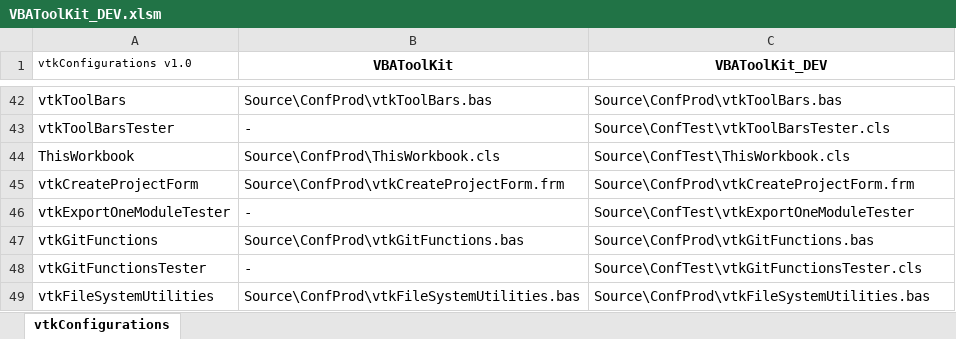
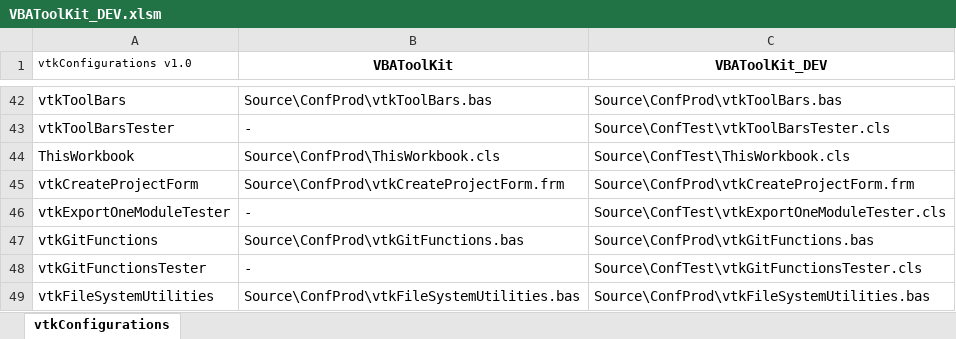
Before and after one commit to jpimbert/VBAToolKit, an Excel workbook: Project/VBAToolKit_DEV.xlsm, sheet vtkConfigurations, drawn as a sheet; only a part is shown, gaps mark what is left out; values as stored, in another font and other column widths than the file's, no borders; the diff names each change by its address in the sheet, - before the commit and + after, or states it on an @@ line.

Commit message:
Fix of issue#6

```diff
--- a/Project/VBAToolKit_DEV.xlsm (sheet vtkConfigurations)
+++ b/Project/VBAToolKit_DEV.xlsm (sheet vtkConfigurations)
-C46 (VBAToolKit_DEV): Source\ConfTest\vtkExportOneModuleTester
+C46 (VBAToolKit_DEV): Source\ConfTest\vtkExportOneModuleTester.cls
```
